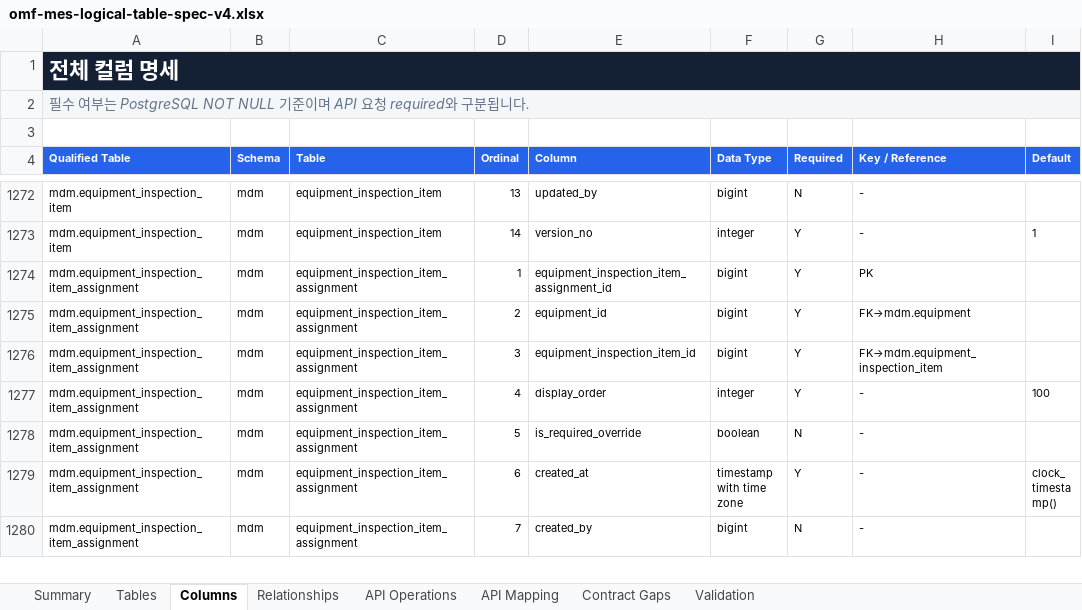
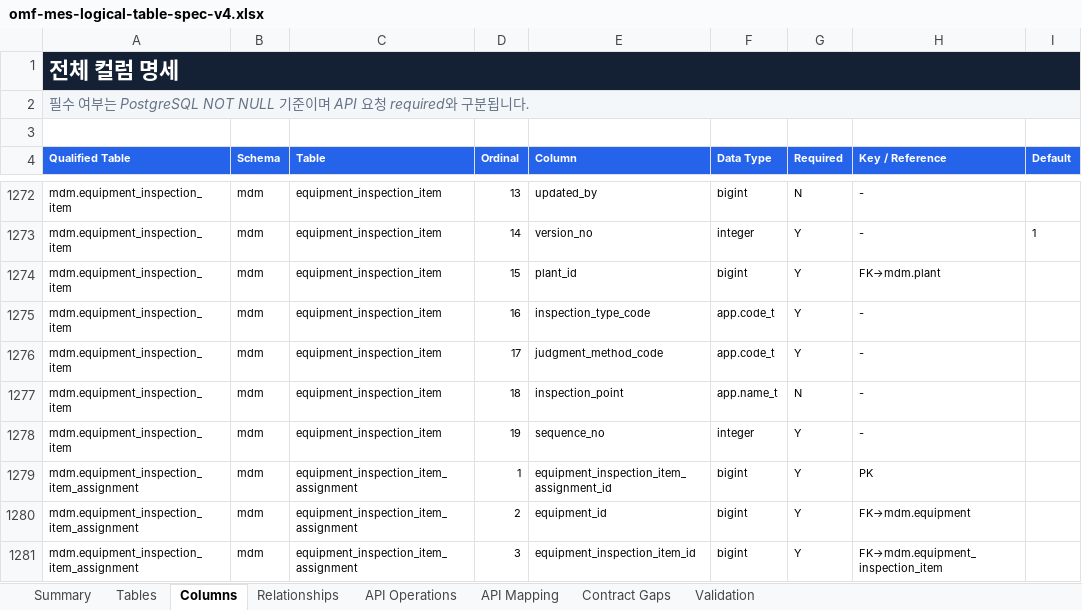
Before and after one commit to CREFLEINC/omf-mes-server, an Excel workbook: outputs/01a0376d-9b7c-7ce0-be72-2df4ecd65d94/omf-mes-logical-table-spec-v4.xlsx, sheet Columns, drawn as a sheet; only a part is shown, gaps mark what is left out; the shorter side is filled out with more unchanged rows; values as stored, in another font and other column widths than the file's, no borders; charts and pictures and table styles not drawn; the diff names each change by its address in the sheet, - before the commit and + after, or states it on an @@ line.

```diff
--- a/outputs/01a0376d-9b7c-7ce0-be72-2df4ecd65d94/omf-mes-logical-table-spec-v4.xlsx (sheet Columns)
+++ b/outputs/01a0376d-9b7c-7ce0-be72-2df4ecd65d94/omf-mes-logical-table-spec-v4.xlsx (sheet Columns)
+row 1274: mdm.equipment_inspection_item | mdm | equipment_inspection_item | 15 | plant_id | bigint | Y | FK→mdm.plant
+row 1275: mdm.equipment_inspection_item | mdm | equipment_inspection_item | 16 | inspection_type_code | app.code_t | Y | -
+row 1276: mdm.equipment_inspection_item | mdm | equipment_inspection_item | 17 | judgment_method_code | app.code_t | Y | -
+row 1277: mdm.equipment_inspection_item | mdm | equipment_inspection_item | 18 | inspection_point | app.name_t | N | -
+row 1278: mdm.equipment_inspection_item | mdm | equipment_inspection_item | 19 | sequence_no | integer | Y | -
```
Also changed, not shown: sheet Relationships, sheet Validation, sheet Summary, sheet Tables, 10 other files.
